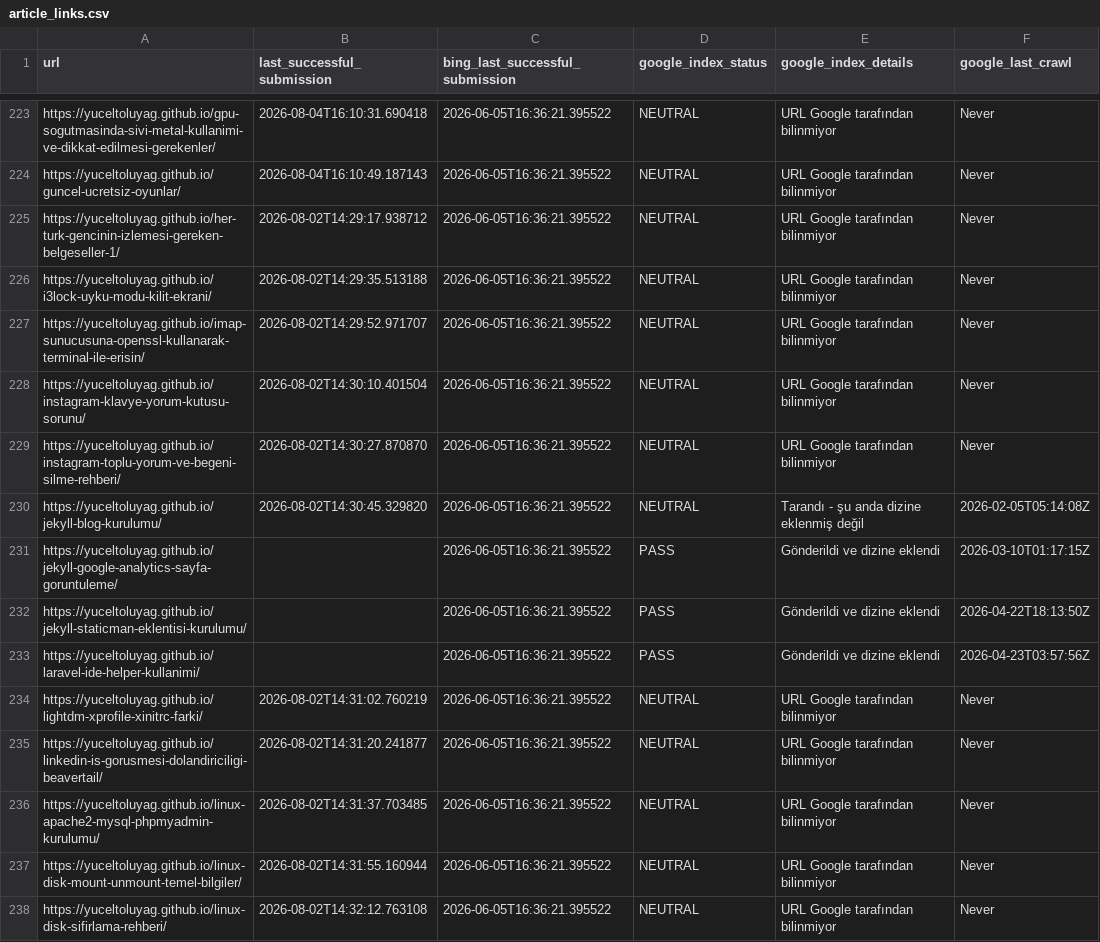
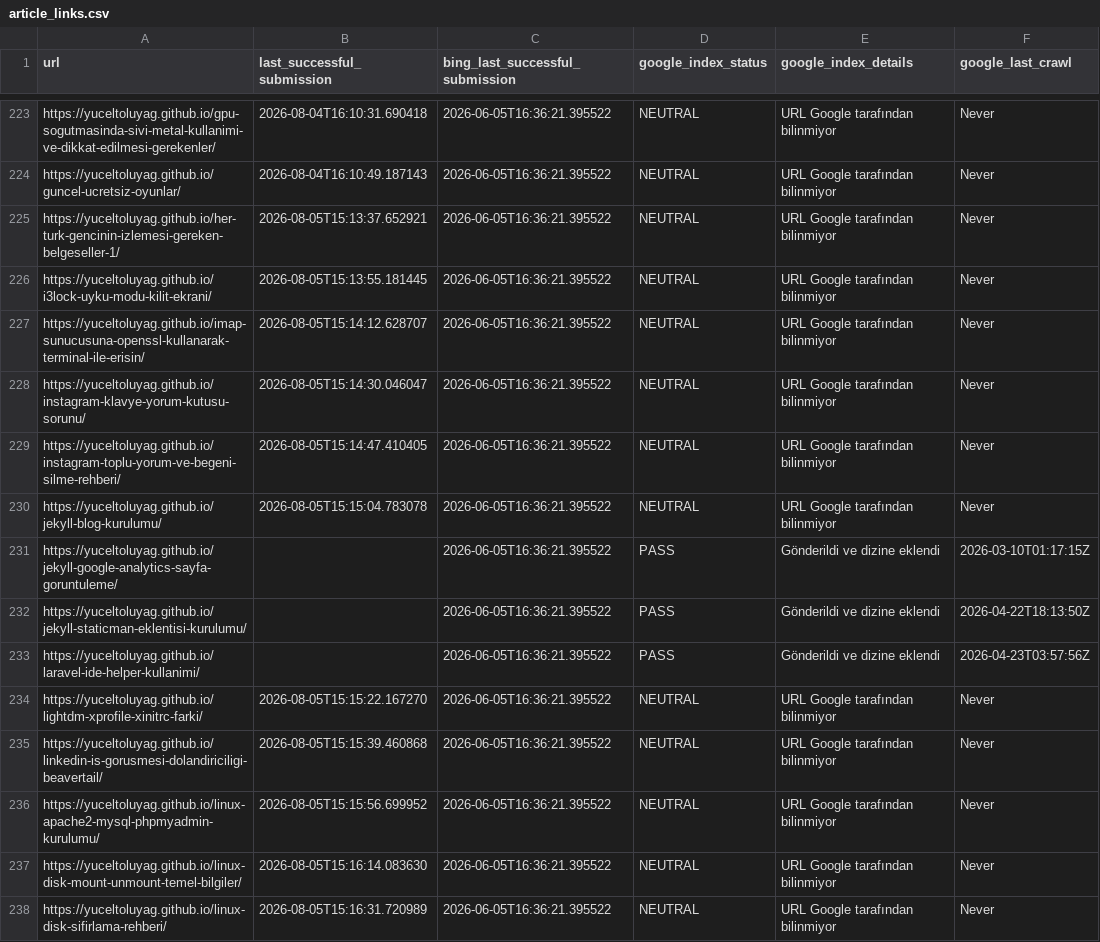
Before and after one commit to yuceltoluyag/google-indexing-tool, a CSV file: article_links.csv, drawn as a sheet; only a part is shown, gaps mark what is left out; the diff covers the shown part only.

```diff
--- a/article_links.csv
+++ b/article_links.csv
@@ -224,8 +224,8 @@ https://yuceltoluyag.github.io/gpu-sogutmasinda-sivi-metal-kullanimi-ve-dikkat-e
 https://yuceltoluyag.github.io/guncel-ucretsiz-oyunlar/,2026-08-04T16:10:49.187143,2026-06-05T16:36:21.395522,NEUTRAL,URL Google tarafından bilinmiyor,Never
-https://yuceltoluyag.github.io/her-turk-gencinin-izlemesi-gereken-belgeseller-1/,2026-08-02T14:29:17.938712,2026-06-05T16:36:21.395522,NEUTRAL,URL Google tarafından bilinmiyor,Never
-https://yuceltoluyag.github.io/i3lock-uyku-modu-kilit-ekrani/,2026-08-02T14:29:35.513188,2026-06-05T16:36:21.395522,NEUTRAL,URL Google tarafından bilinmiyor,Never
-https://yuceltoluyag.github.io/imap-sunucusuna-openssl-kullanarak-terminal-ile-erisin/,2026-08-02T14:29:52.971707,2026-06-05T16:36:21.395522,NEUTRAL,URL Google tarafından bilinmiyor,Never
-https://yuceltoluyag.github.io/instagram-klavye-yorum-kutusu-sorunu/,2026-08-02T14:30:10.401504,2026-06-05T16:36:21.395522,NEUTRAL,URL Google tarafından bilinmiyor,Never
-https://yuceltoluyag.github.io/instagram-toplu-yorum-ve-begeni-silme-rehberi/,2026-08-02T14:30:27.870870,2026-06-05T16:36:21.395522,NEUTRAL,URL Google tarafından bilinmiyor,Never
-https://yuceltoluyag.github.io/jekyll-blog-kurulumu/,2026-08-02T14:30:45.329820,2026-06-05T16:36:21.395522,NEUTRAL,Tarandı - şu anda dizine eklenmiş değil,2026-02-05T05:14:08Z
+https://yuceltoluyag.github.io/her-turk-gencinin-izlemesi-gereken-belgeseller-1/,2026-08-05T15:13:37.652921,2026-06-05T16:36:21.395522,NEUTRAL,URL Google tarafından bilinmiyor,Never
+https://yuceltoluyag.github.io/i3lock-uyku-modu-kilit-ekrani/,2026-08-05T15:13:55.181445,2026-06-05T16:36:21.395522,NEUTRAL,URL Google tarafından bilinmiyor,Never
+https://yuceltoluyag.github.io/imap-sunucusuna-openssl-kullanarak-terminal-ile-erisin/,2026-08-05T15:14:12.628707,2026-06-05T16:36:21.395522,NEUTRAL,URL Google tarafından bilinmiyor,Never
+https://yuceltoluyag.github.io/instagram-klavye-yorum-kutusu-sorunu/,2026-08-05T15:14:30.046047,2026-06-05T16:36:21.395522,NEUTRAL,URL Google tarafından bilinmiyor,Never
+https://yuceltoluyag.github.io/instagram-toplu-yorum-ve-begeni-silme-rehberi/,2026-08-05T15:14:47.410405,2026-06-05T16:36:21.395522,NEUTRAL,URL Google tarafından bilinmiyor,Never
+https://yuceltoluyag.github.io/jekyll-blog-kurulumu/,2026-08-05T15:15:04.783078,2026-06-05T16:36:21.395522,NEUTRAL,URL Google tarafından bilinmiyor,Never
 https://yuceltoluyag.github.io/jekyll-google-analytics-sayfa-goruntuleme/,,2026-06-05T16:36:21.395522,PASS,Gönderildi ve dizine eklendi,2026-03-10T01:17:15Z
@@ -233,6 +233,6 @@ https://yuceltoluyag.github.io/jekyll-staticman-eklentisi-kurulumu/,,2026-06-05T
 https://yuceltoluyag.github.io/laravel-ide-helper-kullanimi/,,2026-06-05T16:36:21.395522,PASS,Gönderildi ve dizine eklendi,2026-04-23T03:57:56Z
-https://yuceltoluyag.github.io/lightdm-xprofile-xinitrc-farki/,2026-08-02T14:31:02.760219,2026-06-05T16:36:21.395522,NEUTRAL,URL Google tarafından bilinmiyor,Never
-https://yuceltoluyag.github.io/linkedin-is-gorusmesi-dolandiriciligi-beavertail/,2026-08-02T14:31:20.241877,2026-06-05T16:36:21.395522,NEUTRAL,URL Google tarafından bilinmiyor,Never
-https://yuceltoluyag.github.io/linux-apache2-mysql-phpmyadmin-kurulumu/,2026-08-02T14:31:37.703485,2026-06-05T16:36:21.395522,NEUTRAL,URL Google tarafından bilinmiyor,Never
-https://yuceltoluyag.github.io/linux-disk-mount-unmount-temel-bilgiler/,2026-08-02T14:31:55.160944,2026-06-05T16:36:21.395522,NEUTRAL,URL Google tarafından bilinmiyor,Never
-https://yuceltoluyag.github.io/linux-disk-sifirlama-rehberi/,2026-08-02T14:32:12.763108,2026-06-05T16:36:21.395522,NEUTRAL,URL Google tarafından bilinmiyor,Never
+https://yuceltoluyag.github.io/lightdm-xprofile-xinitrc-farki/,2026-08-05T15:15:22.167270,2026-06-05T16:36:21.395522,NEUTRAL,URL Google tarafından bilinmiyor,Never
+https://yuceltoluyag.github.io/linkedin-is-gorusmesi-dolandiriciligi-beavertail/,2026-08-05T15:15:39.460868,2026-06-05T16:36:21.395522,NEUTRAL,URL Google tarafından bilinmiyor,Never
+https://yuceltoluyag.github.io/linux-apache2-mysql-phpmyadmin-kurulumu/,2026-08-05T15:15:56.699952,2026-06-05T16:36:21.395522,NEUTRAL,URL Google tarafından bilinmiyor,Never
+https://yuceltoluyag.github.io/linux-disk-mount-unmount-temel-bilgiler/,2026-08-05T15:16:14.083630,2026-06-05T16:36:21.395522,NEUTRAL,URL Google tarafından bilinmiyor,Never
+https://yuceltoluyag.github.io/linux-disk-sifirlama-rehberi/,2026-08-05T15:16:31.720989,2026-06-05T16:36:21.395522,NEUTRAL,URL Google tarafından bilinmiyor,Never
```
Also changed, not shown: 81 edited cells elsewhere in this file.
